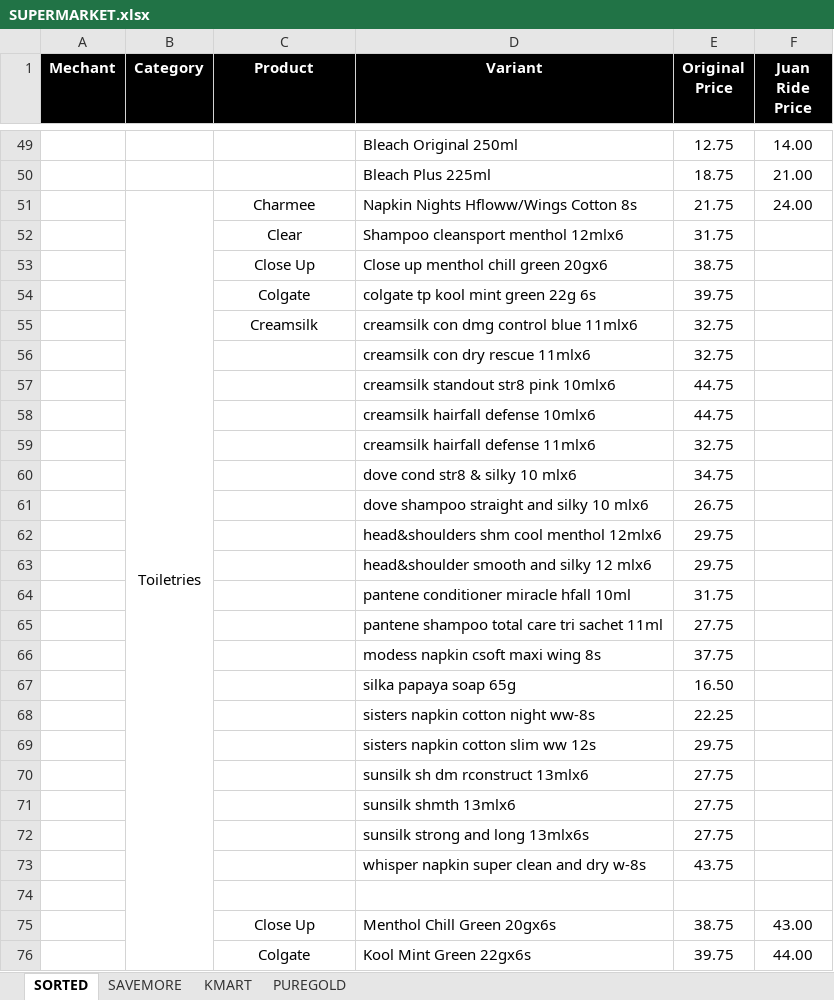
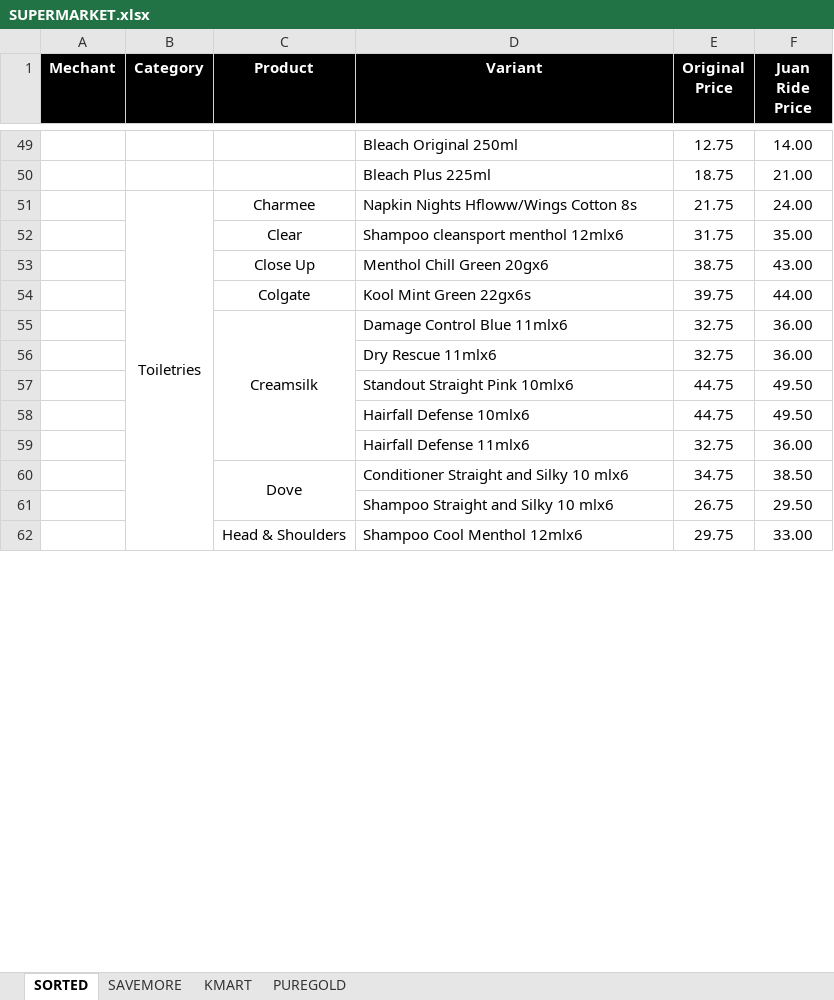
Before and after one commit to edos4/internal_ordering, an Excel workbook: SUPERMARKET.xlsx, sheet SORTED, drawn as a sheet; only a part is shown, gaps mark what is left out; values as stored, in another font and other column widths than the file's, no borders; charts and pictures not drawn; removed rows and columns are numbered as before the commit, all else as after; the diff covers the shown part only; the diff names each change by its address in the sheet, - before the commit and + after, or states it on an @@ line.

Commit message:
Fix seed

```diff
--- a/SUPERMARKET.xlsx (sheet SORTED)
+++ b/SUPERMARKET.xlsx (sheet SORTED)
-F52 (Juan Ride Price): (empty)
+F52 (Juan Ride Price): 35.00
-row 53:  |  | Close Up | Close up menthol chill green 20gx6 | 38.75
-row 54:  |  | Colgate | colgate tp kool mint green 22g 6s | 39.75
-row 55:  |  | Creamsilk | creamsilk con dmg control blue 11mlx6 | 32.75
-row 56:  |  |  | creamsilk con dry rescue 11mlx6 | 32.75
-row 57:  |  |  | creamsilk standout str8 pink 10mlx6 | 44.75
-row 58:  |  |  | creamsilk hairfall defense 10mlx6 | 44.75
-row 59:  |  |  | creamsilk hairfall defense 11mlx6 | 32.75
-row 60:  |  |  | dove cond str8 & silky 10 mlx6 | 34.75
-row 61:  |  |  | dove shampoo straight and silky 10 mlx6 | 26.75
-row 62:  |  |  | head&shoulders shm cool menthol 12mlx6 | 29.75
-row 63:  |  |  | head&shoulder smooth and silky 12 mlx6 | 29.75
-row 64:  |  |  | pantene conditioner miracle hfall 10ml | 31.75
-row 65:  |  |  | pantene shampoo total care tri sachet 11ml | 27.75
-row 66:  |  |  | modess napkin csoft maxi wing 8s | 37.75
-row 67:  |  |  | silka papaya soap 65g | 16.50
-row 68:  |  |  | sisters napkin cotton night ww-8s | 22.25
-row 69:  |  |  | sisters napkin cotton slim ww 12s | 29.75
-row 70:  |  |  | sunsilk sh dm rconstruct 13mlx6 | 27.75
-row 71:  |  |  | sunsilk shmth 13mlx6 | 27.75
-row 72:  |  |  | sunsilk strong and long 13mlx6s | 27.75
-row 73:  |  |  | whisper napkin super clean and dry w-8s | 43.75
-row 74: (empty)
-D53 (Variant): Menthol Chill Green 20gx6s
+D53 (Variant): Menthol Chill Green 20gx6
+row 55:  |  | Creamsilk | Damage Control Blue 11mlx6 | 32.75 | 36.00
+row 56:  |  |  | Dry Rescue 11mlx6 | 32.75 | 36.00
+row 57:  |  |  | Standout Straight Pink 10mlx6 | 44.75 | 49.50
+row 58:  |  |  | Hairfall Defense 10mlx6 | 44.75 | 49.50
+row 59:  |  |  | Hairfall Defense 11mlx6 | 32.75 | 36.00
+row 60:  |  | Dove | Conditioner Straight and Silky 10 mlx6 | 34.75 | 38.50
+row 61:  |  |  | Shampoo Straight and Silky 10 mlx6 | 26.75 | 29.50
+row 62:  |  | Head & Shoulders | Shampoo Cool Menthol 12mlx6 | 29.75 | 33.00
```
Also changed, not shown: 37 added rows, 6 removed rows, 4 edited cells and merged cells elsewhere in this sheet.
